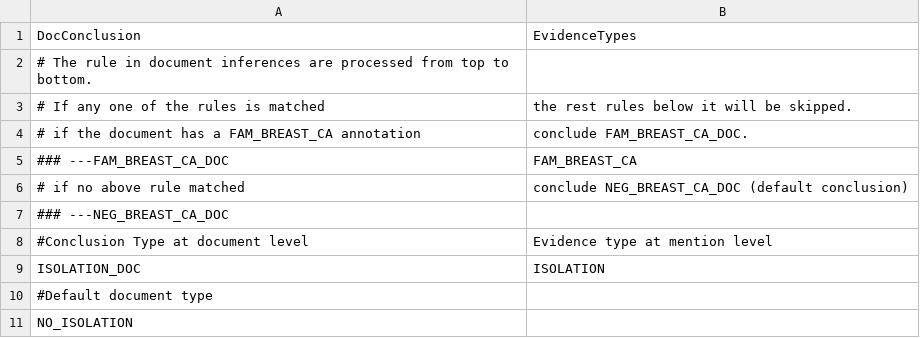
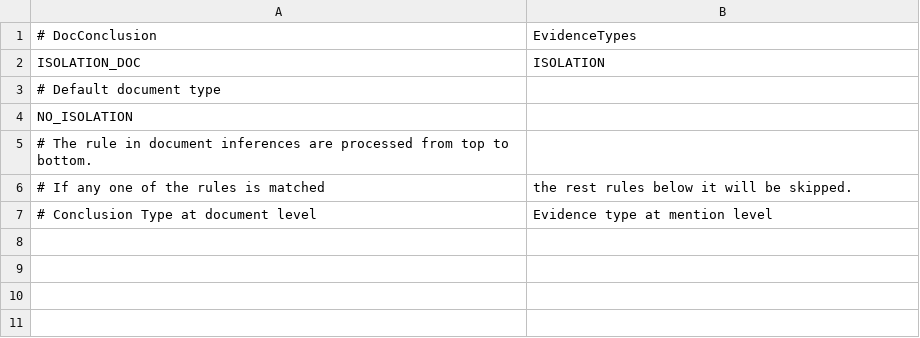
Before and after one commit to asy1113/6950_nlp, a CSV file: KB/doc_inferences.csv, drawn as a sheet.

```diff
--- a/KB/doc_inferences.csv
+++ b/KB/doc_inferences.csv
@@ -1,11 +1,7 @@
-DocConclusion,EvidenceTypes
+# DocConclusion, EvidenceTypes
+ISOLATION_DOC,ISOLATION
+# Default document type
+NO_ISOLATION
 # The rule in document inferences are processed from top to bottom.
 # If any one of the rules is matched, the rest rules below it will be skipped.
-# if the document has a FAM_BREAST_CA annotation, conclude FAM_BREAST_CA_DOC.
-### ---FAM_BREAST_CA_DOC,FAM_BREAST_CA
-# if no above rule matched, conclude NEG_BREAST_CA_DOC (default conclusion)
-### ---NEG_BREAST_CA_DOC
-#Conclusion Type at document level, Evidence type at mention level
-ISOLATION_DOC,ISOLATION
-#Default document type
-NO_ISOLATION
+# Conclusion Type at document level, Evidence type at mention level
```
Also changed, not shown: 41 other files.
